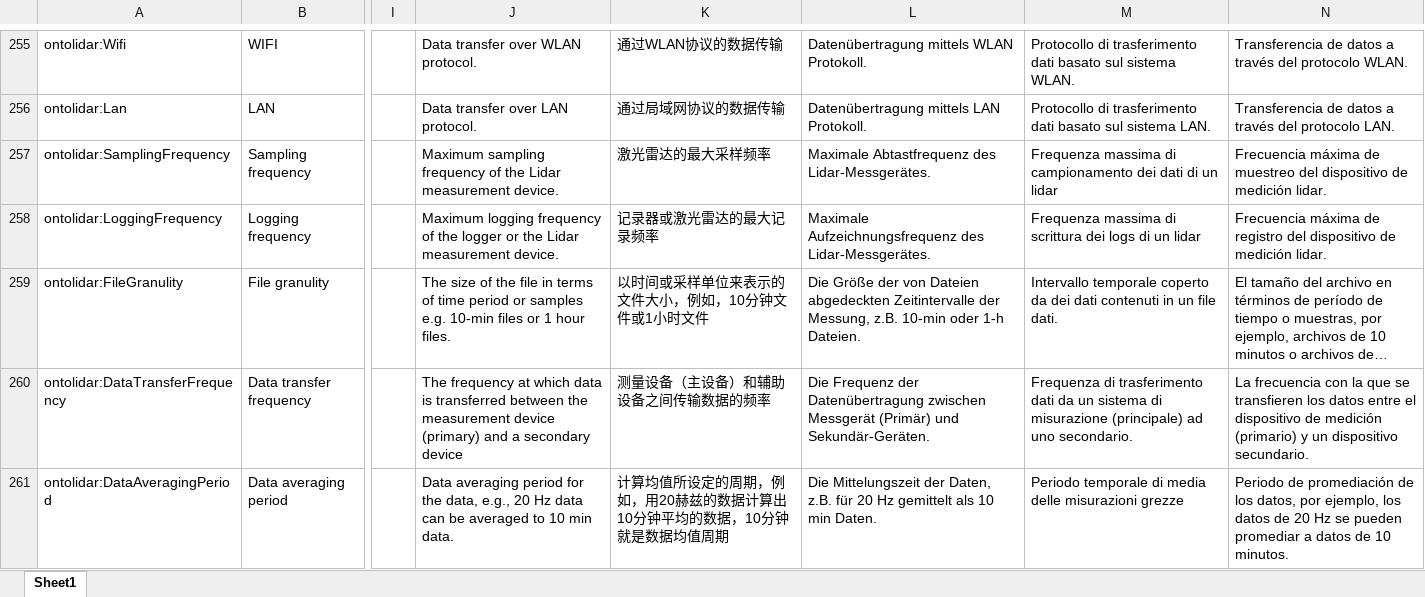
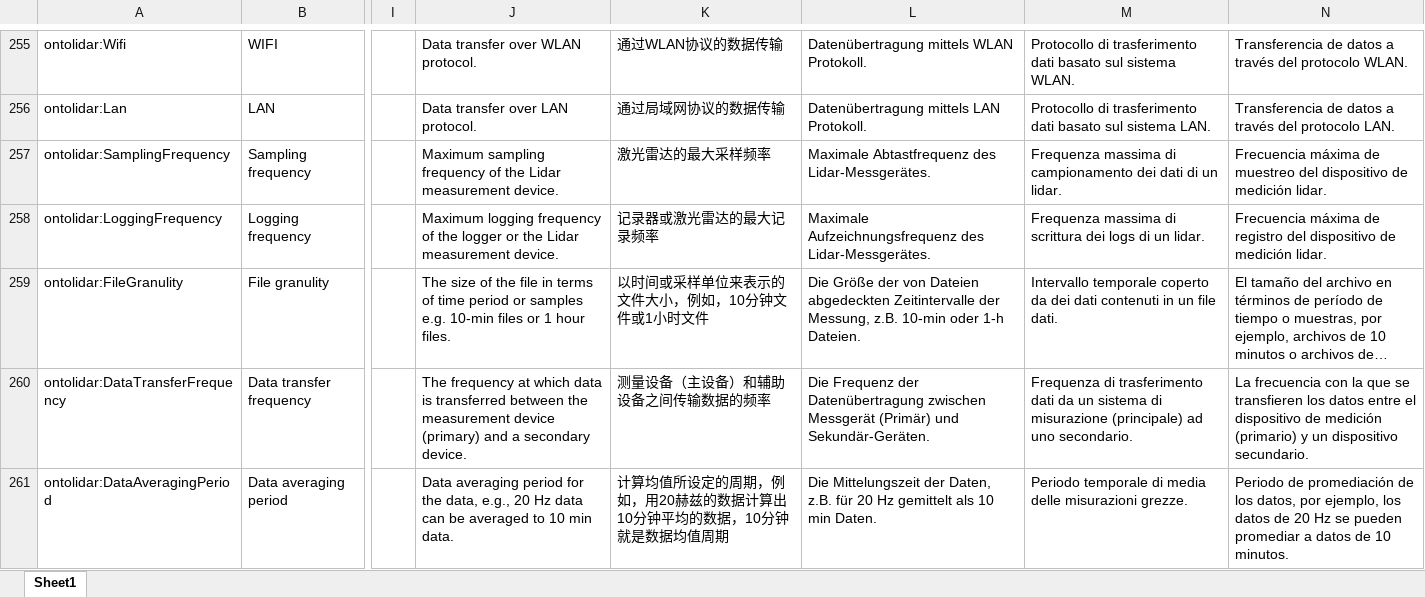
Before and after one commit to IEA-Wind-Task-32/wind-lidar-ontology, an Excel workbook: ontology.xlsx, sheet Sheet1, drawn as a sheet; only a part is shown, gaps mark what is left out; long unchanged cells end in …; values as stored, in another font and other column widths than the file's, no borders; the diff covers the shown part only; the diff names each change by its address in the sheet, - before the commit and + after, or states it on an @@ line.

```diff
--- a/ontology.xlsx (sheet Sheet1)
+++ b/ontology.xlsx (sheet Sheet1)
-M257: …di un lidar
+M257: …di un lidar.
-M258: …di un lidar
+M258: …di un lidar.
-J260: …a secondary device
+J260: …a secondary device.
-M261: …delle misurazioni grezze
+M261: …delle misurazioni grezze.
```
Also changed, not shown: 45 edited cells elsewhere in this sheet, 3 other files.
